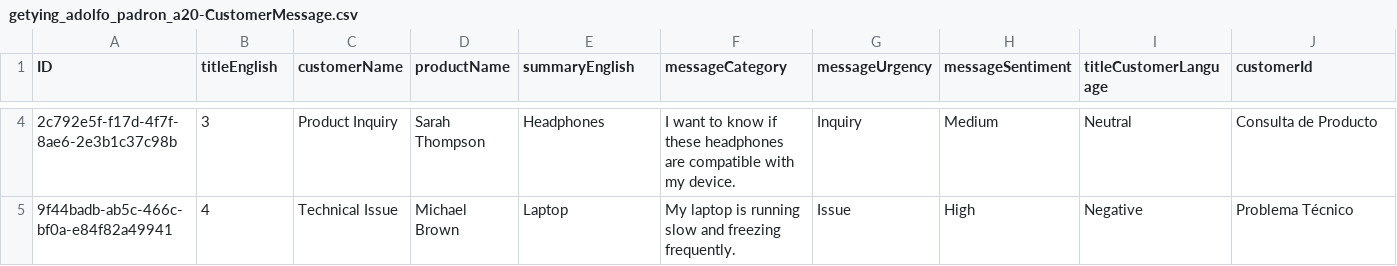
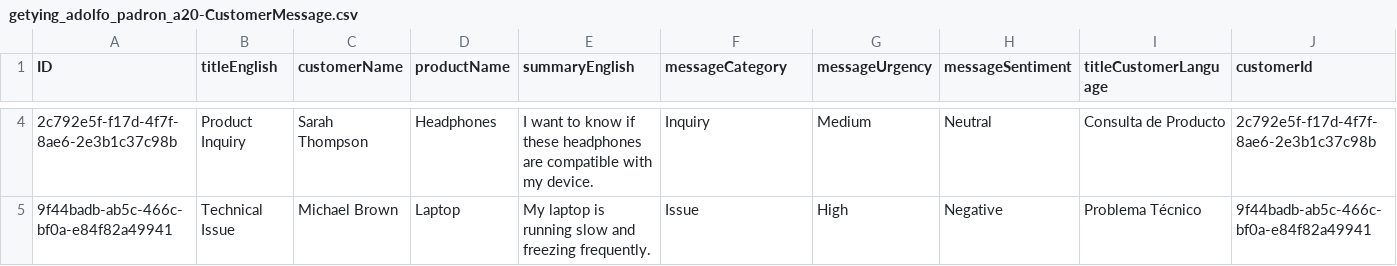
Before and after one commit to metelemetele/BTPGenAI4S4Test, a CSV file: db/data/getying_adolfo_padron_a20-CustomerMessage.csv, drawn as a sheet; only a part is shown, gaps mark what is left out; the diff covers the shown part only; the diff names each change by its address in the sheet, - before the commit and + after, or states it on an @@ line.

```diff
--- a/db/data/getying_adolfo_padron_a20-CustomerMessage.csv
+++ b/db/data/getying_adolfo_padron_a20-CustomerMessage.csv
-B4 (titleEnglish): 3
+B4 (titleEnglish): Product Inquiry
-C4 (customerName): Product Inquiry
+C4 (customerName): Sarah Thompson
-D4 (productName): Sarah Thompson
+D4 (productName): Headphones
-E4 (summaryEnglish): Headphones
+E4 (summaryEnglish): I want to know if these headphones are compatible with my device.
-F4 (messageCategory): I want to know if these headphones are compatible with my device.
+F4 (messageCategory): Inquiry
-G4 (messageUrgency): Inquiry
+G4 (messageUrgency): Medium
-H4 (messageSentiment): Medium
+H4 (messageSentiment): Neutral
-I4 (titleCustomerLanguage): Neutral
+I4 (titleCustomerLanguage): Consulta de Producto
-J4 (customerId): Consulta de Producto
+J4 (customerId): 2c792e5f-f17d-4f7f-8ae6-2e3b1c37c98b
-B5 (titleEnglish): 4
+B5 (titleEnglish): Technical Issue
-C5 (customerName): Technical Issue
+C5 (customerName): Michael Brown
-D5 (productName): Michael Brown
+D5 (productName): Laptop
-E5 (summaryEnglish): Laptop
+E5 (summaryEnglish): My laptop is running slow and freezing frequently.
-F5 (messageCategory): My laptop is running slow and freezing frequently.
+F5 (messageCategory): Issue
-G5 (messageUrgency): Issue
+G5 (messageUrgency): High
-H5 (messageSentiment): High
+H5 (messageSentiment): Negative
-I5 (titleCustomerLanguage): Negative
+I5 (titleCustomerLanguage): Problema Técnico
-J5 (customerId): Problema Técnico
+J5 (customerId): 9f44badb-ab5c-466c-bf0a-e84f82a49941
```
Also changed, not shown: 67 edited cells elsewhere in this file, 1 other file.
